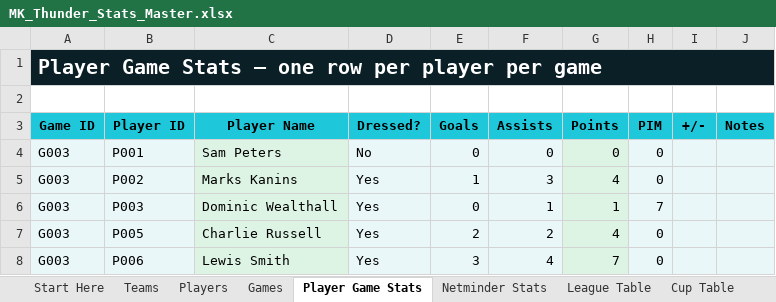
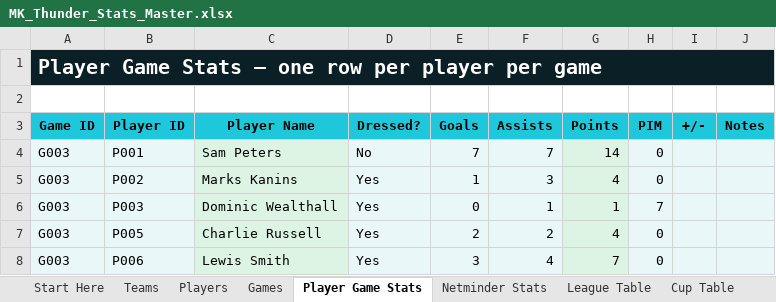
Before and after one commit to Howardmoon76/mk-thunder-stats-v2, an Excel workbook: MK_Thunder_Stats_Master.xlsx, sheet Player Game Stats, drawn as a sheet; values as stored, in another font and other column widths than the file's, no borders; the diff names each change by its address in the sheet, - before the commit and + after, or states it on an @@ line.

Commit message:
Add files via upload

```diff
--- a/MK_Thunder_Stats_Master.xlsx (sheet Player Game Stats)
+++ b/MK_Thunder_Stats_Master.xlsx (sheet Player Game Stats)
-E4 (Goals): 0
+E4 (Goals): 7
-F4 (Assists): 0
+F4 (Assists): 7
-G4 (Points): 0
+G4 (Points): 14
```
